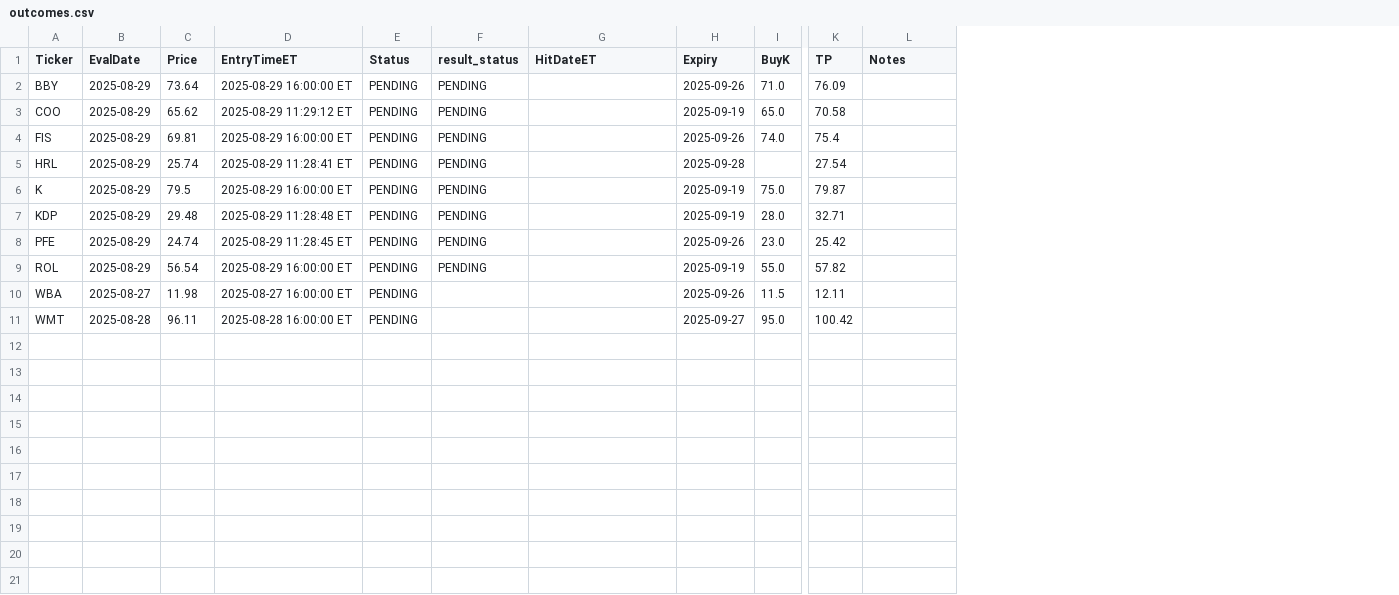
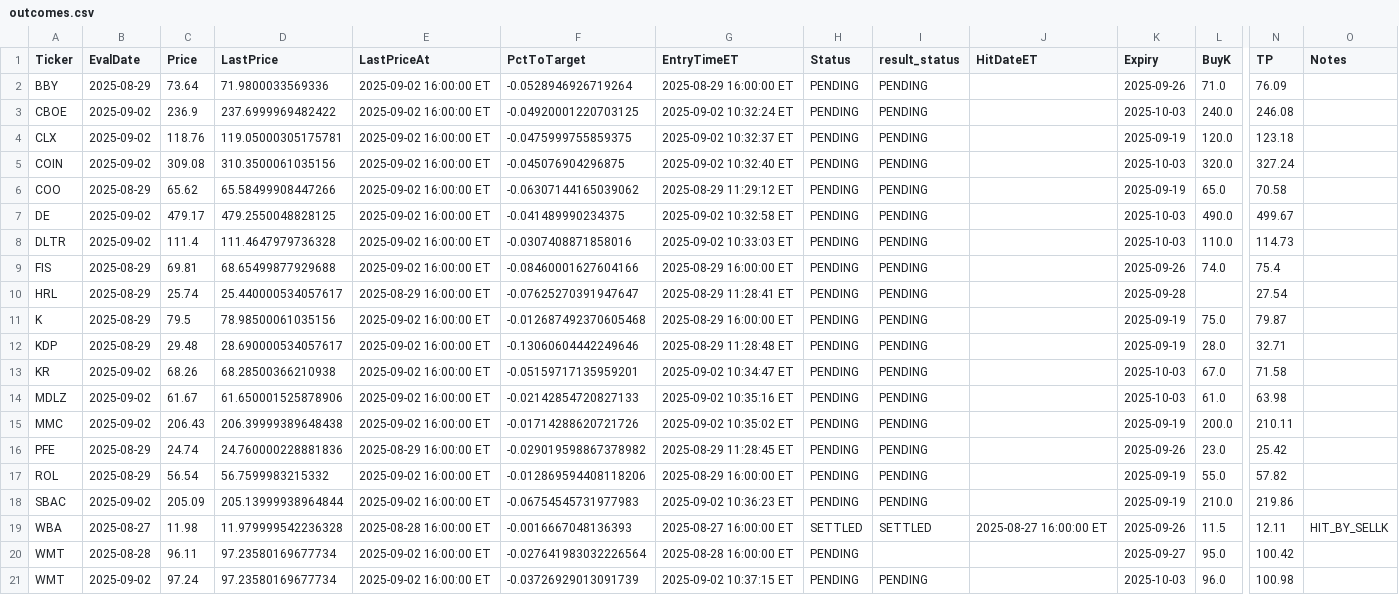
Before and after one commit to jovanpost/sp500scn, a CSV file: data/history/outcomes.csv, drawn as a sheet; only a part is shown, gaps mark what is left out; addresses are those after the commit; rows hold the shown columns only; the diff names each change by its address in the sheet, - before the commit and + after, or states it on an @@ line.

```diff
--- a/data/history/outcomes.csv
+++ b/data/history/outcomes.csv
+column D (LastPrice), row 2: 71.9800033569336; row 6: 65.58499908447266; rows 9-12: 68.65499877929688 | 25.440000534057617 | 78.98500061035156 | 28.690000534057617; rows 16-17: 24.760000228881836 | 56.7599983215332; rows 19-20: 11.979999542236328 | 97.23580169677734
+column E (LastPriceAt), row 2: 2025-09-02 16:00:00 ET; row 6: 2025-09-02 16:00:00 ET; rows 9-12: 2025-09-02 16:00:00 ET | 2025-08-29 16:00:00 ET | 2025-09-02 16:00:00 ET | 2025-09-02 16:00:00 ET; rows 16-17: 2025-08-29 16:00:00 ET | 2025-09-02 16:00:00 ET; rows 19-20: 2025-08-28 16:00:00 ET | 2025-09-02 16:00:00 ET
+column F (PctToTarget), row 2: -0.0528946926719264; row 6: -0.06307144165039062; rows 9-12: -0.08460001627604166 | -0.07625270391947647 | -0.012687492370605468 | -0.13060604442249646; rows 16-17: -0.029019598867378982 | -0.012869594408118206; rows 19-20: -0.0016667048136393 | -0.027641983032226564
+row 3: CBOE | 2025-09-02 | 236.9 | 237.6999969482422 | 2025-09-02 16:00:00 ET | -0.04920001220703125 | 2025-09-02 10:32:24 ET | PENDING | PENDING |  | 2025-10-03 | 240.0 | 246.08
+row 4: CLX | 2025-09-02 | 118.76 | 119.05000305175781 | 2025-09-02 16:00:00 ET | -0.0475999755859375 | 2025-09-02 10:32:37 ET | PENDING | PENDING |  | 2025-09-19 | 120.0 | 123.18
+row 5: COIN | 2025-09-02 | 309.08 | 310.3500061035156 | 2025-09-02 16:00:00 ET | -0.045076904296875 | 2025-09-02 10:32:40 ET | PENDING | PENDING |  | 2025-10-03 | 320.0 | 327.24
+row 7: DE | 2025-09-02 | 479.17 | 479.2550048828125 | 2025-09-02 16:00:00 ET | -0.041489990234375 | 2025-09-02 10:32:58 ET | PENDING | PENDING |  | 2025-10-03 | 490.0 | 499.67
+row 8: DLTR | 2025-09-02 | 111.4 | 111.4647979736328 | 2025-09-02 16:00:00 ET | -0.0307408871858016 | 2025-09-02 10:33:03 ET | PENDING | PENDING |  | 2025-10-03 | 110.0 | 114.73
+row 13: KR | 2025-09-02 | 68.26 | 68.28500366210938 | 2025-09-02 16:00:00 ET | -0.05159717135959201 | 2025-09-02 10:34:47 ET | PENDING | PENDING |  | 2025-10-03 | 67.0 | 71.58
+row 14: MDLZ | 2025-09-02 | 61.67 | 61.650001525878906 | 2025-09-02 16:00:00 ET | -0.02142854720827133 | 2025-09-02 10:35:16 ET | PENDING | PENDING |  | 2025-10-03 | 61.0 | 63.98
+row 15: MMC | 2025-09-02 | 206.43 | 206.39999389648438 | 2025-09-02 16:00:00 ET | -0.01714288620721726 | 2025-09-02 10:35:02 ET | PENDING | PENDING |  | 2025-09-19 | 200.0 | 210.11
+row 18: SBAC | 2025-09-02 | 205.09 | 205.13999938964844 | 2025-09-02 16:00:00 ET | -0.06754545731977983 | 2025-09-02 10:36:23 ET | PENDING | PENDING |  | 2025-09-19 | 210.0 | 219.86
-H19 (Status): PENDING
+H19 (Status): SETTLED
-I19 (result_status): (empty)
+I19 (result_status): SETTLED
-J19 (HitDateET): (empty)
+J19 (HitDateET): 2025-08-27 16:00:00 ET
-O19 (Notes): (empty)
+O19 (Notes): HIT_BY_SELLK
+row 21: WMT | 2025-09-02 | 97.24 | 97.23580169677734 | 2025-09-02 16:00:00 ET | -0.03726929013091739 | 2025-09-02 10:37:15 ET | PENDING | PENDING |  | 2025-10-03 | 96.0 | 100.98
```
Also changed, not shown: 2 other files.
